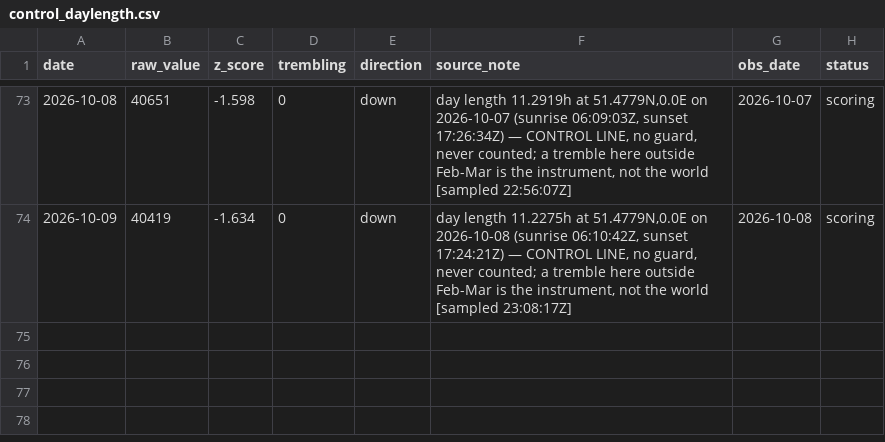
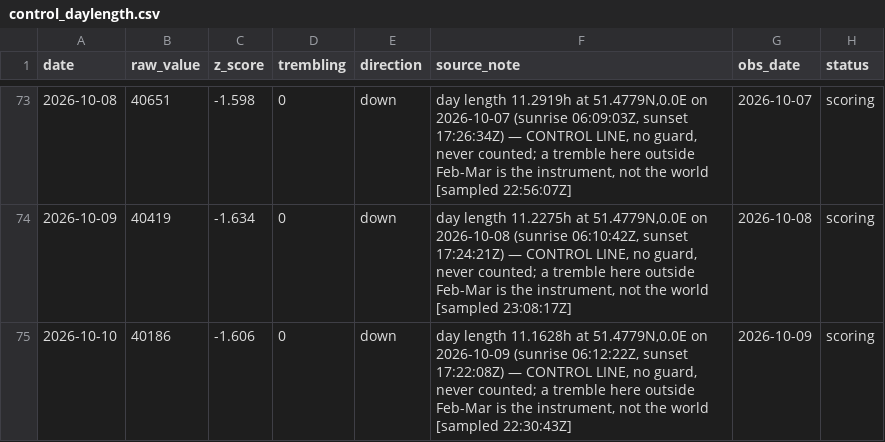
Before and after one commit to wan9yu/tremor, a CSV file: data/control_daylength.csv, drawn as a sheet; only a part is shown, gaps mark what is left out; the diff names each change by its address in the sheet, - before the commit and + after, or states it on an @@ line.

```diff
--- a/data/control_daylength.csv
+++ b/data/control_daylength.csv
+row 75: 2026-10-10 | 40186 | -1.606 | 0 | down | day length 11.1628h at 51.4779N,0.0E on 2026-10-09 (sunrise 06:12:22Z, sunset 17:22:08Z) — CONTROL LINE, no guard, never counted; a tremble here outside Feb-Mar is the instrument, not the world [sampled 22:30:43Z] | 2026-10-09 | scoring
```
Also changed, not shown: data/components/chokepoint_breadth.csv, data/components/flights.csv, 52 other files.
